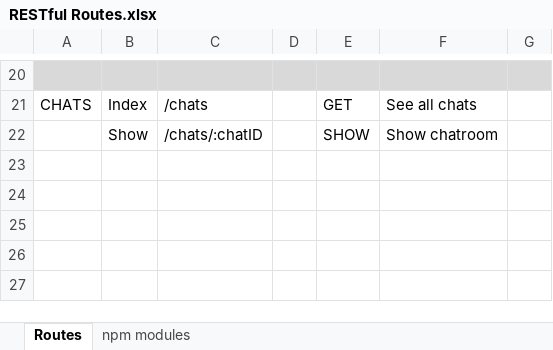
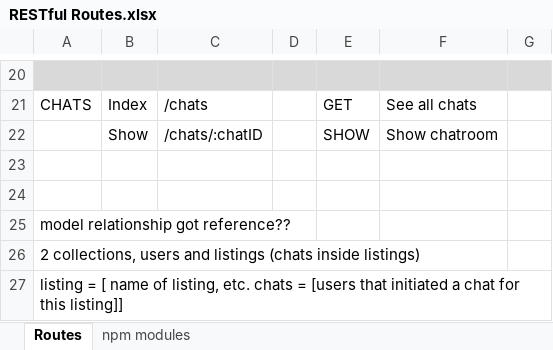
Before and after one commit to lekpeng/food-rescue, an Excel workbook: project_2_planning/RESTful Routes.xlsx, sheet Routes, drawn as a sheet; only a part is shown, gaps mark what is left out; values as stored, in another font and other column widths than the file's, no borders; the diff names each change by its address in the sheet, - before the commit and + after, or states it on an @@ line.

```diff
--- a/project_2_planning/RESTful Routes.xlsx (sheet Routes)
+++ b/project_2_planning/RESTful Routes.xlsx (sheet Routes)
+row 23: (empty)
+row 24: (empty)
+row 25: model relationship got reference??
+row 26: 2 collections, users and listings (chats inside listings)
+row 27: listing = [ name of listing, etc. chats = [users that initiated a chat for this listing]]
```
Also changed, not shown: 9 other files.
